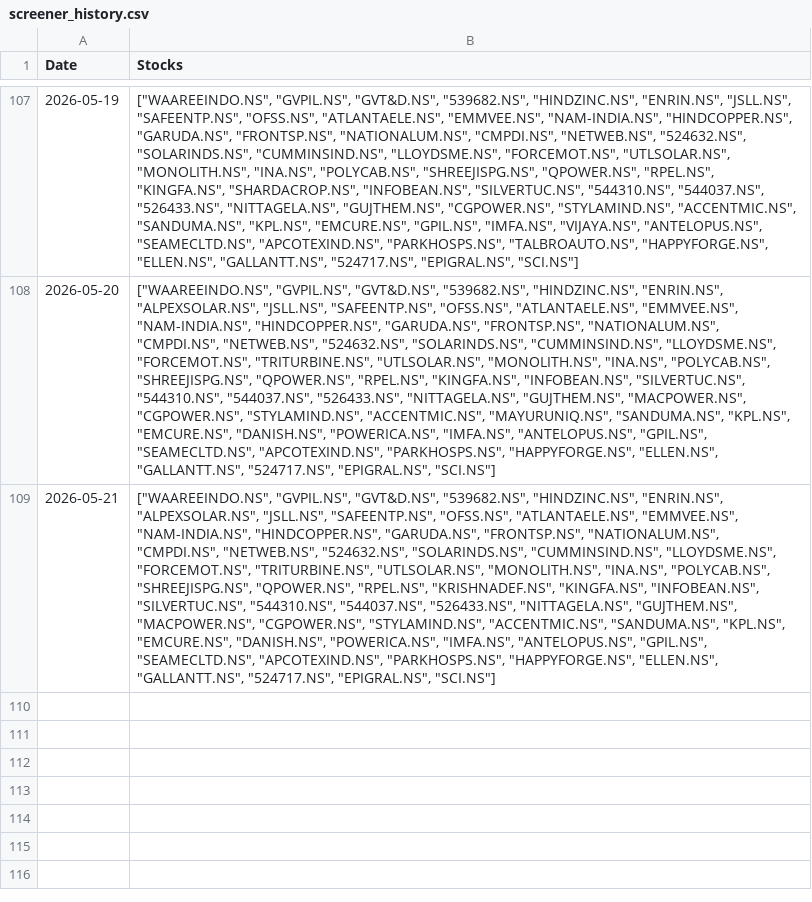
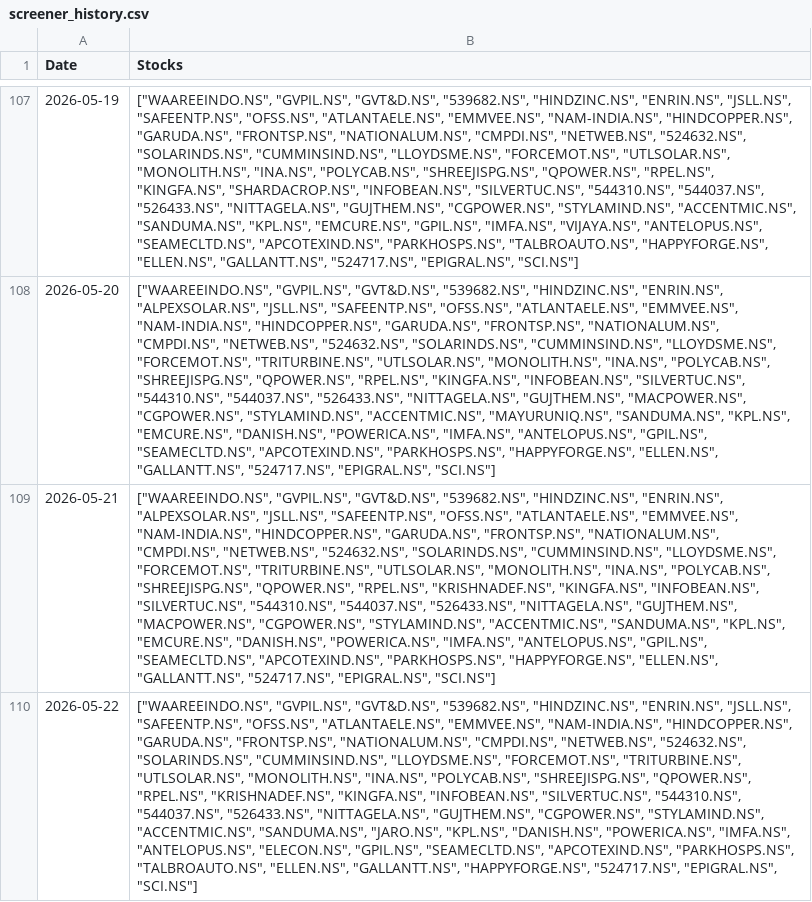
Before and after one commit to hitkarsh-singh/screener-tracker, a CSV file: data/screener_history.csv, drawn as a sheet; only a part is shown, gaps mark what is left out; the diff names each change by its address in the sheet, - before the commit and + after, or states it on an @@ line.

```diff
--- a/data/screener_history.csv
+++ b/data/screener_history.csv
+row 110: 2026-05-22 | ["WAAREEINDO.NS", "GVPIL.NS", "GVT&D.NS", "539682.NS", "HINDZINC.NS", "ENRIN.NS", "JSLL.NS", "SAFEENTP.NS", "OFSS.NS", "ATLANTAELE.NS", "EMMVEE.NS", "NAM-INDIA.NS", "HINDCOPPER.NS", "GARUDA.NS", "FRONTSP.NS", "NATIONALUM.NS", "CMPDI.NS", "NETWEB.NS", "524632.NS", "SOLARINDS.NS", "CUMMINSIND.NS", "LLOYDSME.NS", "FORCEMOT.NS", "TRITURBINE.NS", "UTLSOLAR.NS", "MONOLITH.NS", "INA.NS", "POLYCAB.NS", "SHREEJISPG.NS", "QPOWER.NS", "RPEL.NS", "KRISHNADEF.NS", "KINGFA.NS", "INFOBEAN.NS", "SILVERTUC.NS", "544310.NS", "544037.NS", "526433.NS", "NITTAGELA.NS", "GUJTHEM.NS", "CGPOWER.NS", "STYLAMIND.NS", "ACCENTMIC.NS", "SANDUMA.NS", "JARO.NS", "KPL.NS", "DANISH.NS", "POWERICA.NS", "IMFA.NS", "ANTELOPUS.NS", "ELECON.NS", "GPIL.NS", "SEAMECLTD.NS", "APCOTEXIND.NS", "PARKHOSPS.NS", "TALBROAUTO.NS", "ELLEN.NS", "GALLANTT.NS", "HAPPYFORGE.NS", "524717.NS", "EPIGRAL.NS", "SCI.NS"]
```
Also changed, not shown: data/current_holdings.csv, data/daily_changes.csv, 4 other files.
